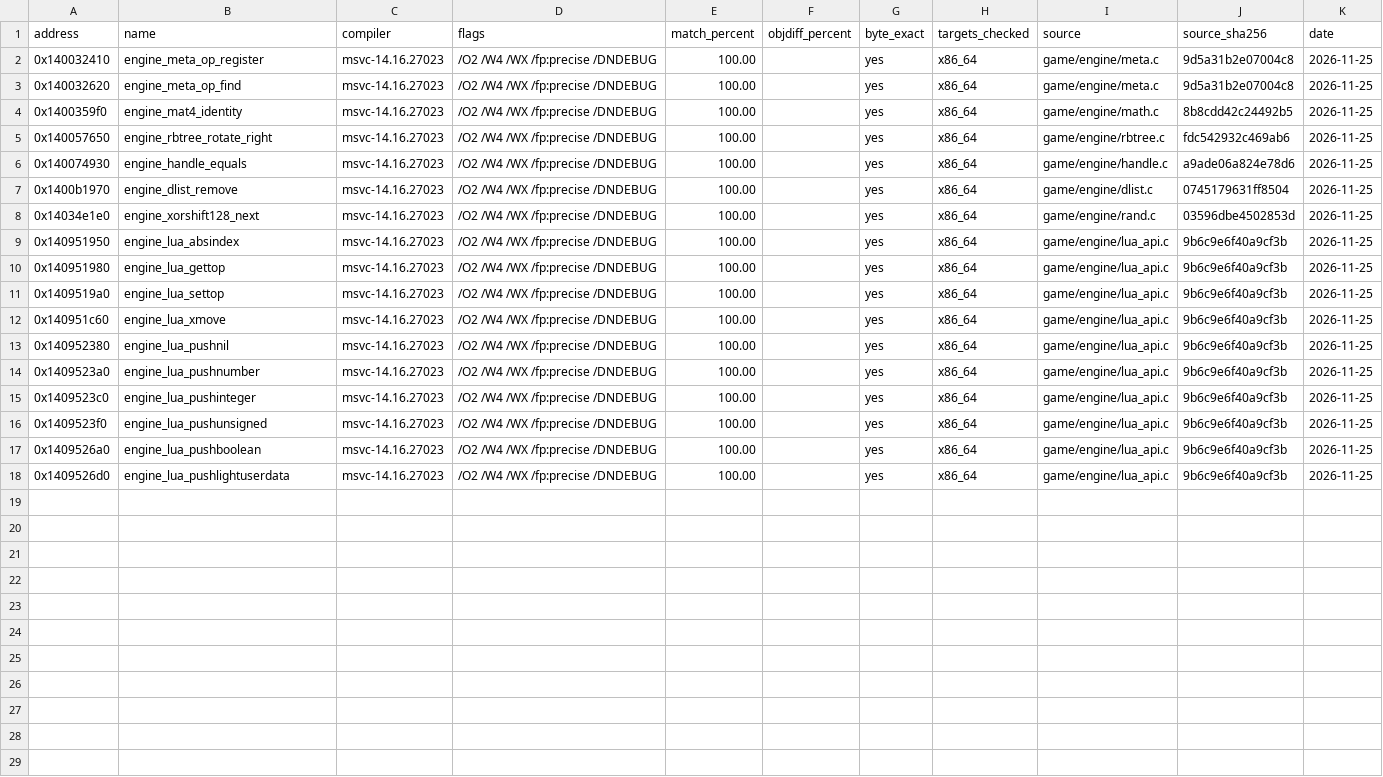
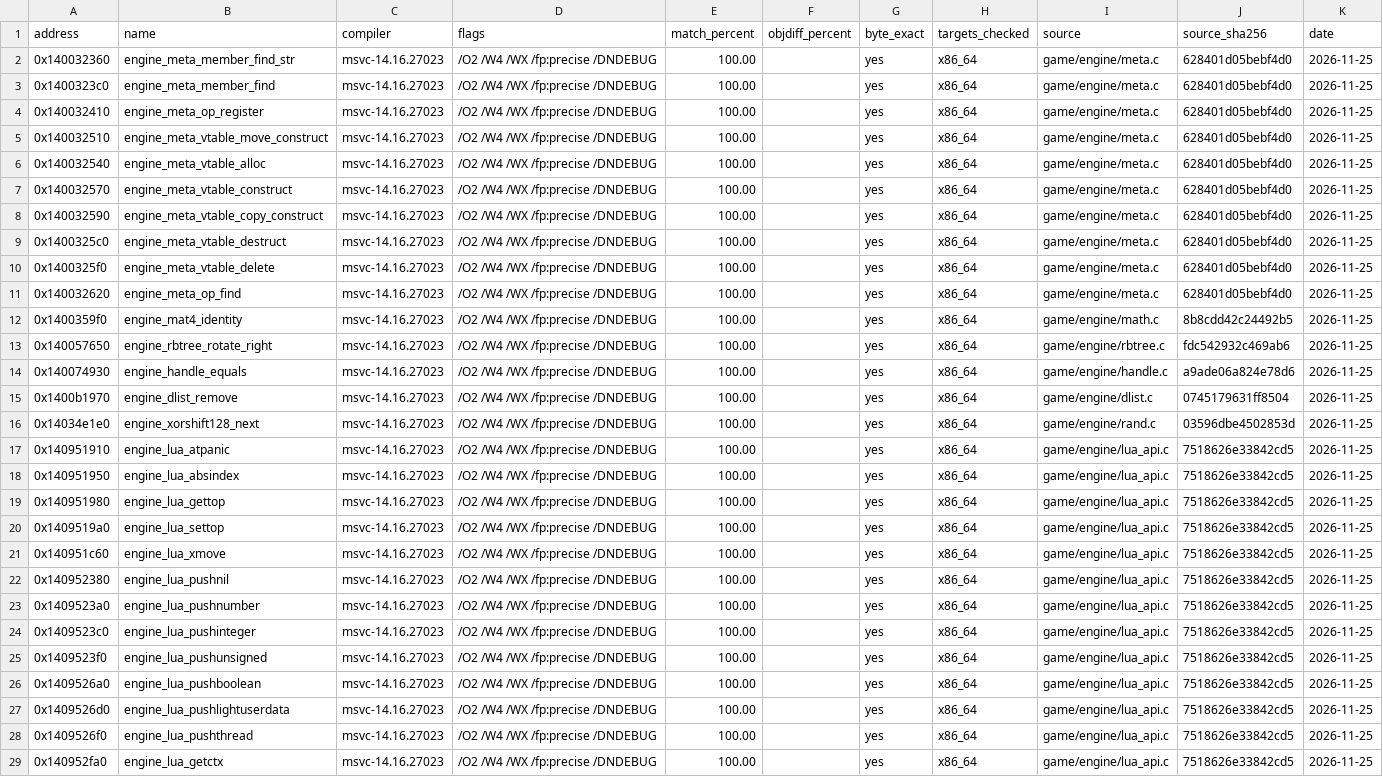
Before and after one commit to DeadMan30/TWD-Final, a CSV file: symbols/matching.csv, drawn as a sheet.

Commit message:
engine,symbols: match 11 MetaClassDescription & Lua 5.2 APIs (28/28 byte-exact verified)

```diff
--- a/symbols/matching.csv
+++ b/symbols/matching.csv
@@ -1,4 +1,12 @@
 address,name,compiler,flags,match_percent,objdiff_percent,byte_exact,targets_checked,source,source_sha256,date
-0x140032410,engine_meta_op_register,msvc-14.16.27023,/O2 /W4 /WX /fp:precise /DNDEBUG,100.00,,yes,x86_64,game/engine/meta.c,9d5a31b2e07004c8,2026-11-25
-0x140032620,engine_meta_op_find,msvc-14.16.27023,/O2 /W4 /WX /fp:precise /DNDEBUG,100.00,,yes,x86_64,game/engine/meta.c,9d5a31b2e07004c8,2026-11-25
+0x140032360,engine_meta_member_find_str,msvc-14.16.27023,/O2 /W4 /WX /fp:precise /DNDEBUG,100.00,,yes,x86_64,game/engine/meta.c,628401d05bebf4d0,2026-11-25
+0x1400323c0,engine_meta_member_find,msvc-14.16.27023,/O2 /W4 /WX /fp:precise /DNDEBUG,100.00,,yes,x86_64,game/engine/meta.c,628401d05bebf4d0,2026-11-25
+0x140032410,engine_meta_op_register,msvc-14.16.27023,/O2 /W4 /WX /fp:precise /DNDEBUG,100.00,,yes,x86_64,game/engine/meta.c,628401d05bebf4d0,2026-11-25
+0x140032510,engine_meta_vtable_move_construct,msvc-14.16.27023,/O2 /W4 /WX /fp:precise /DNDEBUG,100.00,,yes,x86_64,game/engine/meta.c,628401d05bebf4d0,2026-11-25
+0x140032540,engine_meta_vtable_alloc,msvc-14.16.27023,/O2 /W4 /WX /fp:precise /DNDEBUG,100.00,,yes,x86_64,game/engine/meta.c,628401d05bebf4d0,2026-11-25
+0x140032570,engine_meta_vtable_construct,msvc-14.16.27023,/O2 /W4 /WX /fp:precise /DNDEBUG,100.00,,yes,x86_64,game/engine/meta.c,628401d05bebf4d0,2026-11-25
+0x140032590,engine_meta_vtable_copy_construct,msvc-14.16.27023,/O2 /W4 /WX /fp:precise /DNDEBUG,100.00,,yes,x86_64,game/engine/meta.c,628401d05bebf4d0,2026-11-25
+0x1400325c0,engine_meta_vtable_destruct,msvc-14.16.27023,/O2 /W4 /WX /fp:precise /DNDEBUG,100.00,,yes,x86_64,game/engine/meta.c,628401d05bebf4d0,2026-11-25
+0x1400325f0,engine_meta_vtable_delete,msvc-14.16.27023,/O2 /W4 /WX /fp:precise /DNDEBUG,100.00,,yes,x86_64,game/engine/meta.c,628401d05bebf4d0,2026-11-25
+0x140032620,engine_meta_op_find,msvc-14.16.27023,/O2 /W4 /WX /fp:precise /DNDEBUG,100.00,,yes,x86_64,game/engine/meta.c,628401d05bebf4d0,2026-11-25
 0x1400359f0,engine_mat4_identity,msvc-14.16.27023,/O2 /W4 /WX /fp:precise /DNDEBUG,100.00,,yes,x86_64,game/engine/math.c,8b8cdd42c24492b5,2026-11-25
@@ -8,11 +16,14 @@ address,name,compiler,flags,match_percent,objdiff_percent,byte_exact,targets_che
 0x14034e1e0,engine_xorshift128_next,msvc-14.16.27023,/O2 /W4 /WX /fp:precise /DNDEBUG,100.00,,yes,x86_64,game/engine/rand.c,03596dbe4502853d,2026-11-25
-0x140951950,engine_lua_absindex,msvc-14.16.27023,/O2 /W4 /WX /fp:precise /DNDEBUG,100.00,,yes,x86_64,game/engine/lua_api.c,9b6c9e6f40a9cf3b,2026-11-25
-0x140951980,engine_lua_gettop,msvc-14.16.27023,/O2 /W4 /WX /fp:precise /DNDEBUG,100.00,,yes,x86_64,game/engine/lua_api.c,9b6c9e6f40a9cf3b,2026-11-25
-0x1409519a0,engine_lua_settop,msvc-14.16.27023,/O2 /W4 /WX /fp:precise /DNDEBUG,100.00,,yes,x86_64,game/engine/lua_api.c,9b6c9e6f40a9cf3b,2026-11-25
-0x140951c60,engine_lua_xmove,msvc-14.16.27023,/O2 /W4 /WX /fp:precise /DNDEBUG,100.00,,yes,x86_64,game/engine/lua_api.c,9b6c9e6f40a9cf3b,2026-11-25
-0x140952380,engine_lua_pushnil,msvc-14.16.27023,/O2 /W4 /WX /fp:precise /DNDEBUG,100.00,,yes,x86_64,game/engine/lua_api.c,9b6c9e6f40a9cf3b,2026-11-25
-0x1409523a0,engine_lua_pushnumber,msvc-14.16.27023,/O2 /W4 /WX /fp:precise /DNDEBUG,100.00,,yes,x86_64,game/engine/lua_api.c,9b6c9e6f40a9cf3b,2026-11-25
-0x1409523c0,engine_lua_pushinteger,msvc-14.16.27023,/O2 /W4 /WX /fp:precise /DNDEBUG,100.00,,yes,x86_64,game/engine/lua_api.c,9b6c9e6f40a9cf3b,2026-11-25
-0x1409523f0,engine_lua_pushunsigned,msvc-14.16.27023,/O2 /W4 /WX /fp:precise /DNDEBUG,100.00,,yes,x86_64,game/engine/lua_api.c,9b6c9e6f40a9cf3b,2026-11-25
-0x1409526a0,engine_lua_pushboolean,msvc-14.16.27023,/O2 /W4 /WX /fp:precise /DNDEBUG,100.00,,yes,x86_64,game/engine/lua_api.c,9b6c9e6f40a9cf3b,2026-11-25
-0x1409526d0,engine_lua_pushlightuserdata,msvc-14.16.27023,/O2 /W4 /WX /fp:precise /DNDEBUG,100.00,,yes,x86_64,game/engine/lua_api.c,9b6c9e6f40a9cf3b,2026-11-25
+0x140951910,engine_lua_atpanic,msvc-14.16.27023,/O2 /W4 /WX /fp:precise /DNDEBUG,100.00,,yes,x86_64,game/engine/lua_api.c,7518626e33842cd5,2026-11-25
+0x140951950,engine_lua_absindex,msvc-14.16.27023,/O2 /W4 /WX /fp:precise /DNDEBUG,100.00,,yes,x86_64,game/engine/lua_api.c,7518626e33842cd5,2026-11-25
+0x140951980,engine_lua_gettop,msvc-14.16.27023,/O2 /W4 /WX /fp:precise /DNDEBUG,100.00,,yes,x86_64,game/engine/lua_api.c,7518626e33842cd5,2026-11-25
+0x1409519a0,engine_lua_settop,msvc-14.16.27023,/O2 /W4 /WX /fp:precise /DNDEBUG,100.00,,yes,x86_64,game/engine/lua_api.c,7518626e33842cd5,2026-11-25
+0x140951c60,engine_lua_xmove,msvc-14.16.27023,/O2 /W4 /WX /fp:precise /DNDEBUG,100.00,,yes,x86_64,game/engine/lua_api.c,7518626e33842cd5,2026-11-25
+0x140952380,engine_lua_pushnil,msvc-14.16.27023,/O2 /W4 /WX /fp:precise /DNDEBUG,100.00,,yes,x86_64,game/engine/lua_api.c,7518626e33842cd5,2026-11-25
+0x1409523a0,engine_lua_pushnumber,msvc-14.16.27023,/O2 /W4 /WX /fp:precise /DNDEBUG,100.00,,yes,x86_64,game/engine/lua_api.c,7518626e33842cd5,2026-11-25
+0x1409523c0,engine_lua_pushinteger,msvc-14.16.27023,/O2 /W4 /WX /fp:precise /DNDEBUG,100.00,,yes,x86_64,game/engine/lua_api.c,7518626e33842cd5,2026-11-25
+0x1409523f0,engine_lua_pushunsigned,msvc-14.16.27023,/O2 /W4 /WX /fp:precise /DNDEBUG,100.00,,yes,x86_64,game/engine/lua_api.c,7518626e33842cd5,2026-11-25
+0x1409526a0,engine_lua_pushboolean,msvc-14.16.27023,/O2 /W4 /WX /fp:precise /DNDEBUG,100.00,,yes,x86_64,game/engine/lua_api.c,7518626e33842cd5,2026-11-25
+0x1409526d0,engine_lua_pushlightuserdata,msvc-14.16.27023,/O2 /W4 /WX /fp:precise /DNDEBUG,100.00,,yes,x86_64,game/engine/lua_api.c,7518626e33842cd5,2026-11-25
+0x1409526f0,engine_lua_pushthread,msvc-14.16.27023,/O2 /W4 /WX /fp:precise /DNDEBUG,100.00,,yes,x86_64,game/engine/lua_api.c,7518626e33842cd5,2026-11-25
+0x140952fa0,engine_lua_getctx,msvc-14.16.27023,/O2 /W4 /WX /fp:precise /DNDEBUG,100.00,,yes,x86_64,game/engine/lua_api.c,7518626e33842cd5,2026-11-25
```
Also changed, not shown: game/hooks.csv, symbols/functions.csv, 20 other files.
